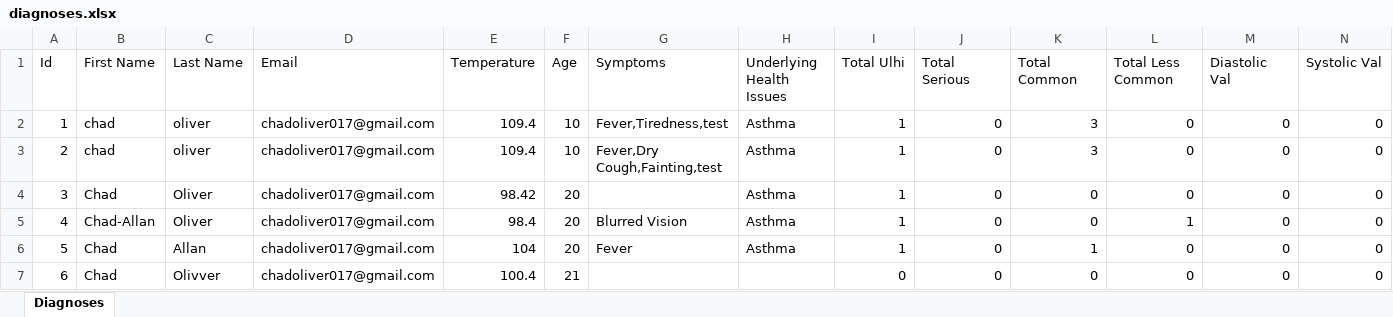
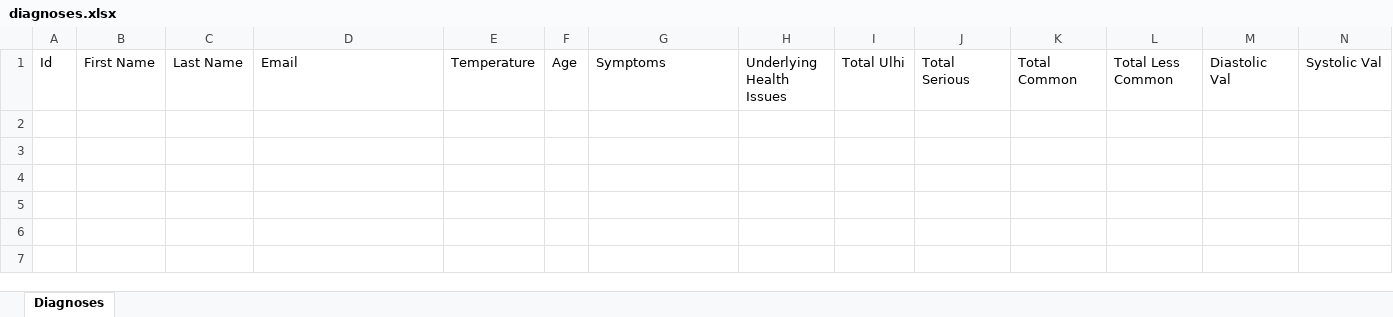
Before and after one commit to chado876/AI-COVID-19-Expert-System, an Excel workbook: data/diagnoses.xlsx, sheet Diagnoses, drawn as a sheet; only a part is shown; values as stored, in another font and other column widths than the file's, no borders; rows hold the shown columns only; the diff names each change by its address in the sheet, - before the commit and + after, or states it on an @@ line.

```diff
--- a/data/diagnoses.xlsx (sheet Diagnoses)
+++ b/data/diagnoses.xlsx (sheet Diagnoses)
-row 2: 1 | chad | oliver | chadoliver017@gmail.com | 109.4 | 10 | Fever,Tiredness,test | Asthma | 1 | 0 | 3 | 0 | 0 | 0
-row 3: 2 | chad | oliver | chadoliver017@gmail.com | 109.4 | 10 | Fever,Dry Cough,Fainting,test | Asthma | 1 | 0 | 3 | 0 | 0 | 0
-row 4: 3 | Chad | Oliver | chadoliver017@gmail.com | 98.42 | 20 |  | Asthma | 1 | 0 | 0 | 0 | 0 | 0
-row 5: 4 | Chad-Allan | Oliver | chadoliver017@gmail.com | 98.4 | 20 | Blurred Vision | Asthma | 1 | 0 | 0 | 1 | 0 | 0
-row 6: 5 | Chad | Allan | chadoliver017@gmail.com | 104 | 20 | Fever | Asthma | 1 | 0 | 1 | 0 | 0 | 0
-row 7: 6 | Chad | Olivver | chadoliver017@gmail.com | 100.4 | 21 |  |  | 0 | 0 | 0 | 0 | 0 | 0
```
Also changed, not shown: 1 other file.
